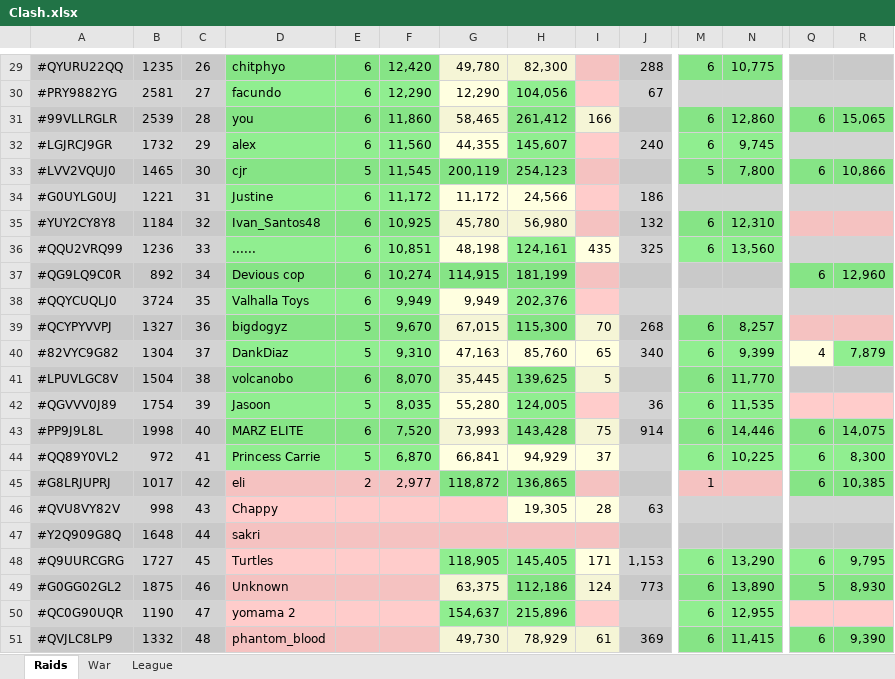
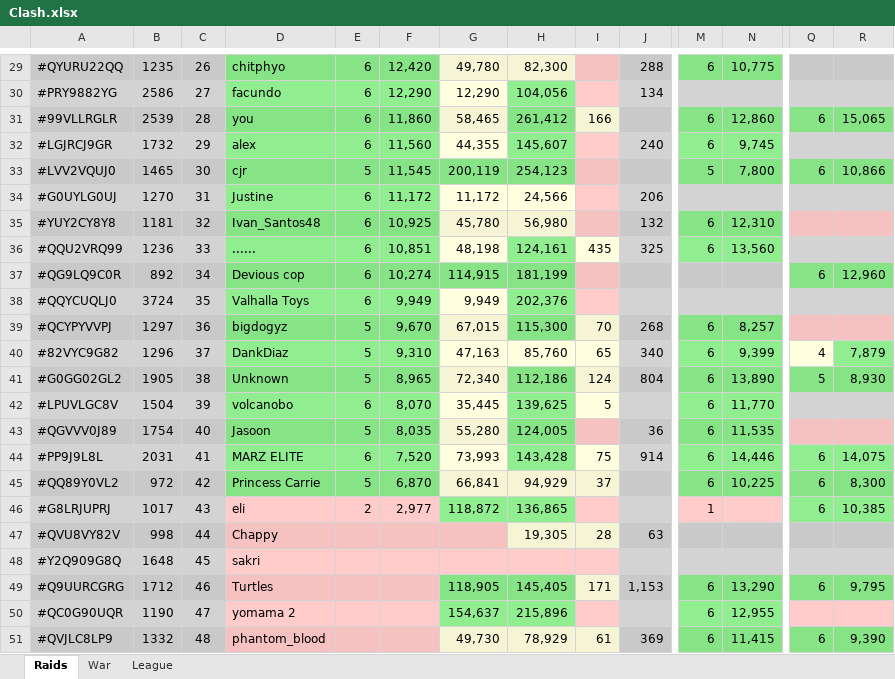
Before and after one commit to KYANI7E/Clans, an Excel workbook: Clash.xlsx, sheet Raids, drawn as a sheet; only a part is shown, gaps mark what is left out; values as stored, in another font and other column widths than the file's, no borders; removed rows and columns are numbered as before the commit, all else as after; rows hold the shown columns only; the diff covers the shown part only; the diff names each change by its address in the sheet, - before the commit and + after, or states it on an @@ line.

```diff
--- a/Clash.xlsx (sheet Raids)
+++ b/Clash.xlsx (sheet Raids)
-B30: 2581
+B30: 2586
-J30: 67
+J30: 134
-B34: 1221
+B34: 1270
-J34: 186
+J34: 206
-B35: 1184
+B35: 1181
-B39: 1327
+B39: 1297
-B40: 1304
+B40: 1296
+row 41: #G0GG02GL2 | 1905 | 38 | Unknown | 5 | 8,965 | 72,340 | 112,186 | 124 | 804 | 6 | 13,890 | 5 | 8,930
-C42: 38
+C42: 39
-C43: 39
+C43: 40
-B44: 1998
+B44: 2031
-C44: 40
+C44: 41
-C45: 41
+C45: 42
-C46: 42
+C46: 43
-C47: 43
+C47: 44
-C48: 44
+C48: 45
-B49: 1727
+B49: 1712
-C49: 45
+C49: 46
-row 49: #G0GG02GL2 | 1875 | 46 | Unknown |  |  | 63,375 | 112,186 | 124 | 773 | 6 | 13,890 | 5 | 8,930
```
Also changed, not shown: 23 edited cells and cell formats elsewhere in this sheet, sheet War.
